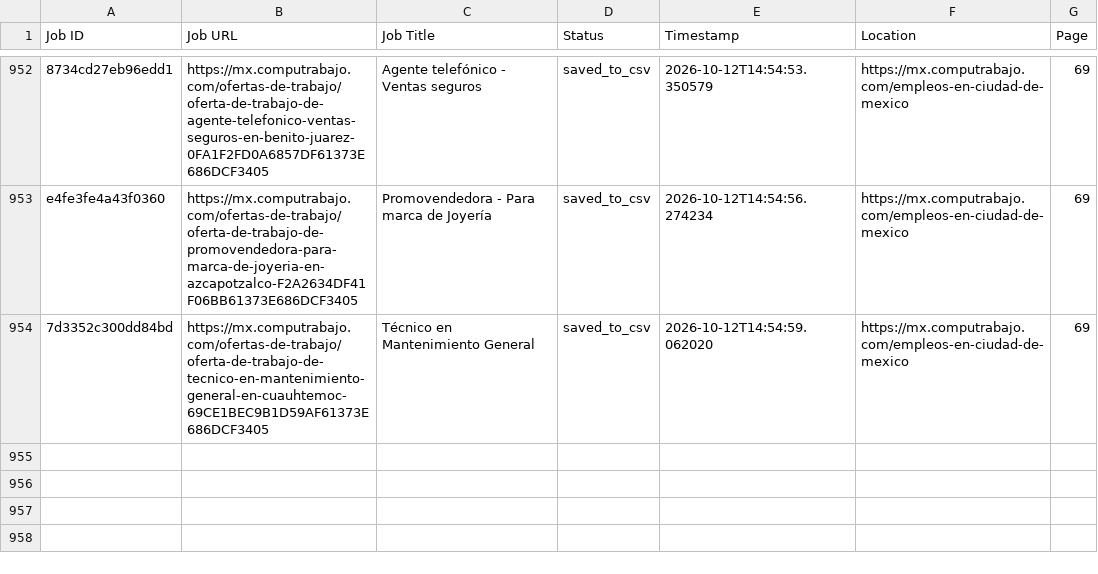
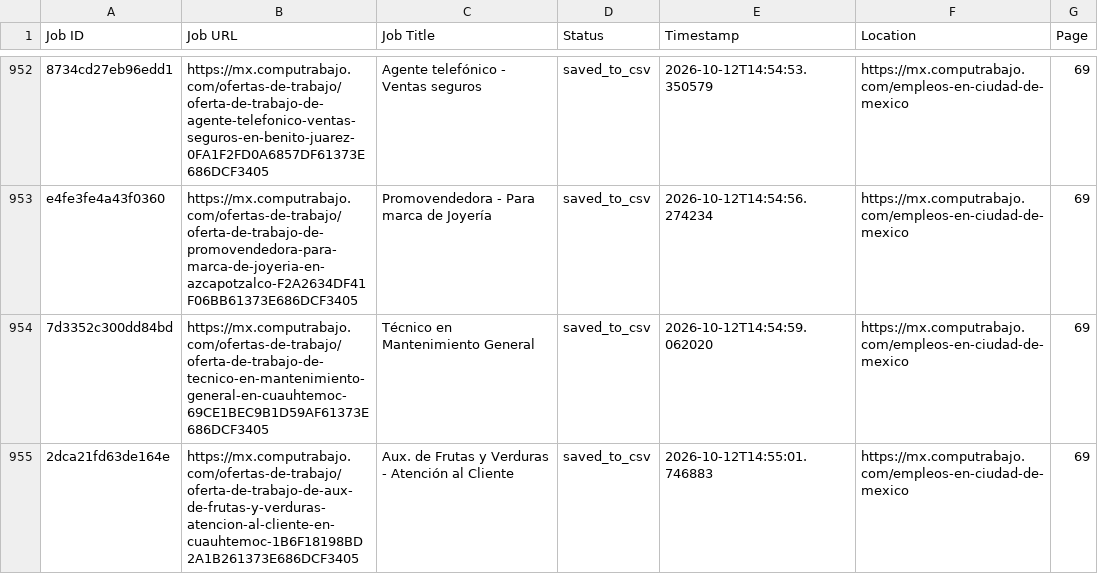
Before and after one commit to liliankason/computrabajo_mexico_scraper, a CSV file: mexico_processed.csv, drawn as a sheet; only a part is shown, gaps mark what is left out; the diff names each change by its address in the sheet, - before the commit and + after, or states it on an @@ line.

```diff
--- a/mexico_processed.csv
+++ b/mexico_processed.csv
+row 955: 2dca21fd63de164e | https://mx.computrabajo.com/ofertas-de-trabajo/oferta-de-trabajo-de-aux-de-frutas-y-verduras-atencion-al-cliente-en-cuauhtemoc-1B6F18198BD2A1B261373E686DCF3405 | Aux. de Frutas y Verduras - Atención al Cliente | saved_to_csv | 2026-10-12T14:55:01.746883 | https://mx.computrabajo.com/empleos-en-ciudad-de-mexico | 69
```
Also changed, not shown: 2 other files.
